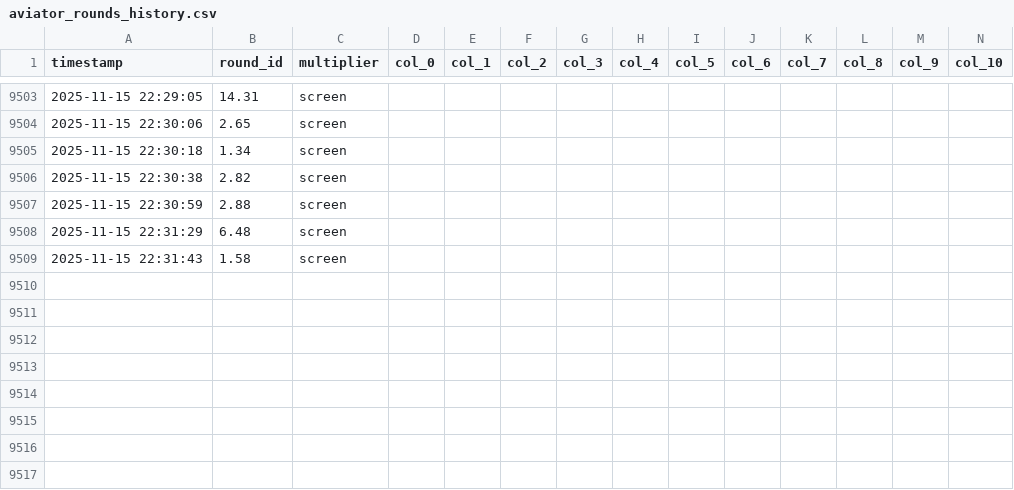
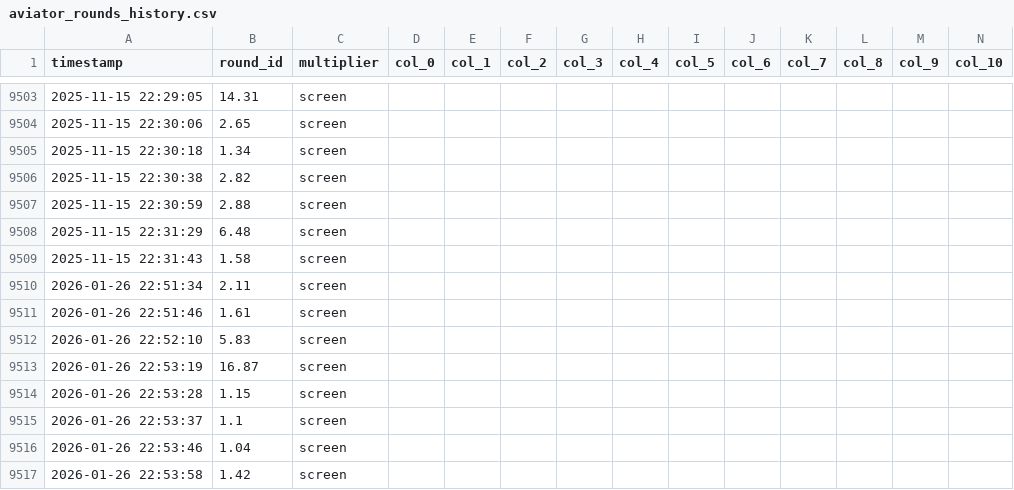
Before and after one commit to PavanKalyan321/ProjectBot, a CSV file: backend/aviator_rounds_history.csv, drawn as a sheet; only a part is shown, gaps mark what is left out; rows hold the shown columns only; the diff names each change by its address in the sheet, - before the commit and + after, or states it on an @@ line.

```diff
--- a/backend/aviator_rounds_history.csv
+++ b/backend/aviator_rounds_history.csv
+row 9510: 2026-01-26 22:51:34 | 2.11 | screen
+row 9511: 2026-01-26 22:51:46 | 1.61 | screen
+row 9512: 2026-01-26 22:52:10 | 5.83 | screen
+row 9513: 2026-01-26 22:53:19 | 16.87 | screen
+row 9514: 2026-01-26 22:53:28 | 1.15 | screen
+row 9515: 2026-01-26 22:53:37 | 1.1 | screen
+row 9516: 2026-01-26 22:53:46 | 1.04 | screen
+row 9517: 2026-01-26 22:53:58 | 1.42 | screen
```
Also changed, not shown: backend/bet_history.csv, backend/bot_automl_performance.csv, 1 other file.
